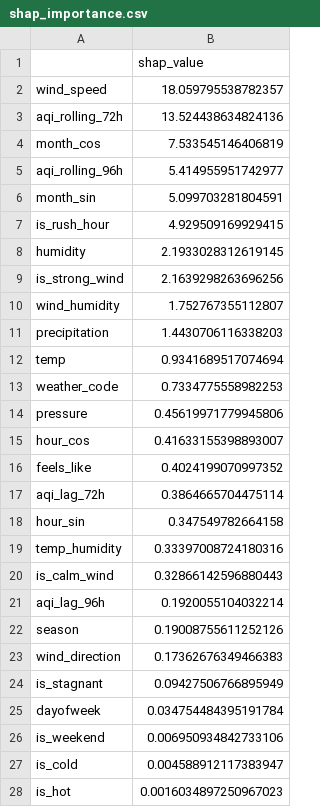
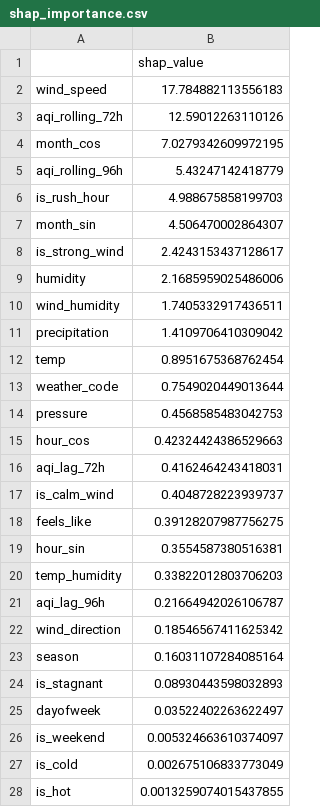
Before and after one commit to FaiqaRashid99/pearls-aqi-predictor, a CSV file: models/shap_importance.csv, drawn as a sheet.

```diff
--- a/models/shap_importance.csv
+++ b/models/shap_importance.csv
@@ -1,28 +1,28 @@
 ,shap_value
-wind_speed,18.059795538782357
-aqi_rolling_72h,13.524438634824136
-month_cos,7.533545146406819
-aqi_rolling_96h,5.414955951742977
-month_sin,5.099703281804591
-is_rush_hour,4.929509169929415
-humidity,2.1933028312619145
-is_strong_wind,2.1639298263696256
-wind_humidity,1.752767355112807
-precipitation,1.4430706116338203
-temp,0.9341689517074694
-weather_code,0.7334775558982253
-pressure,0.45619971779945806
-hour_cos,0.41633155398893007
-feels_like,0.4024199070997352
-aqi_lag_72h,0.3864665704475114
-hour_sin,0.347549782664158
-temp_humidity,0.33397008724180316
-is_calm_wind,0.32866142596880443
-aqi_lag_96h,0.1920055104032214
-season,0.19008755611252126
-wind_direction,0.17362676349466383
-is_stagnant,0.09427506766895949
-dayofweek,0.034754484395191784
-is_weekend,0.006950934842733106
-is_cold,0.004588912117383947
-is_hot,0.0016034897250967023
+wind_speed,17.784882113556183
+aqi_rolling_72h,12.59012263110126
+month_cos,7.0279342609972195
+aqi_rolling_96h,5.43247142418779
+is_rush_hour,4.988675858199703
+month_sin,4.506470002864307
+is_strong_wind,2.4243153437128617
+humidity,2.1685959025486006
+wind_humidity,1.7405332917436511
+precipitation,1.4109706410309042
+temp,0.8951675368762454
+weather_code,0.7549020449013644
+pressure,0.4568585483042753
+hour_cos,0.42324424386529663
+aqi_lag_72h,0.4162464243418031
+is_calm_wind,0.4048728223939737
+feels_like,0.39128207987756275
+hour_sin,0.3554587380516381
+temp_humidity,0.33822012803706203
+aqi_lag_96h,0.21664942026106787
+wind_direction,0.18546567411625342
+season,0.16031107284085164
+is_stagnant,0.08930443598032893
+dayofweek,0.03522402263622497
+is_weekend,0.005324663610374097
+is_cold,0.002675106833773049
+is_hot,0.0013259074015437855
```
Also changed, not shown: 5 other files.
